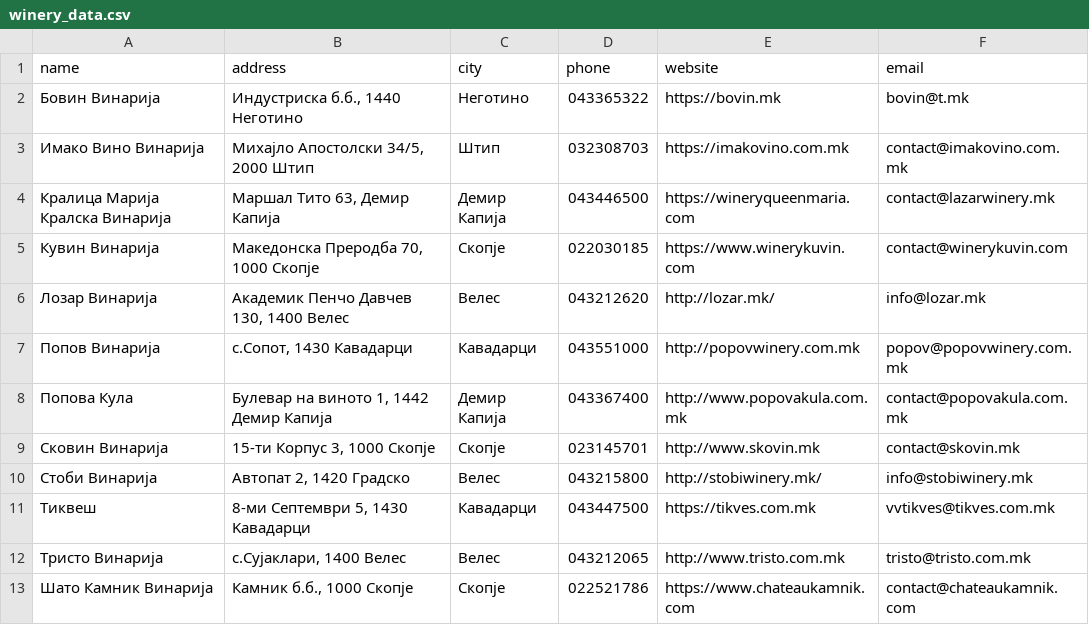
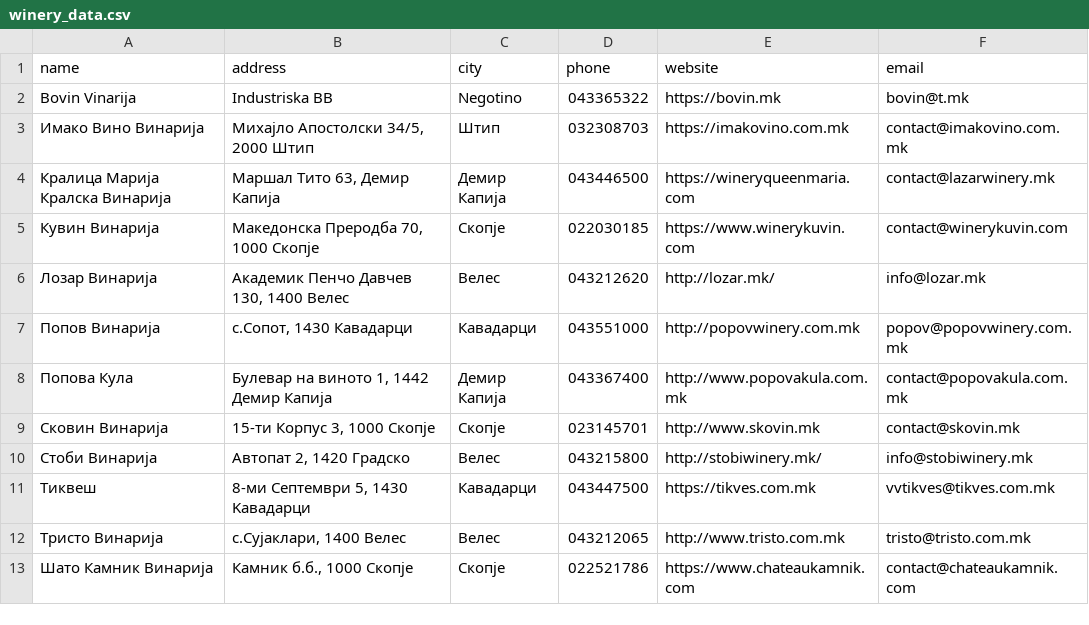
Before and after one commit to GocevD/DIANS, a CSV file: Domasna 1/PipeAndFilter/src/main/resources/winery_data.csv, drawn as a sheet.

Commit message:
Fixed filter

```diff
--- a/Domasna 1/PipeAndFilter/src/main/resources/winery_data.csv
+++ b/Domasna 1/PipeAndFilter/src/main/resources/winery_data.csv
@@ -1,3 +1,3 @@
 name,address,city,phone,website,email
-Бовин Винарија,"Индустриска б.б., 1440 Неготино",Неготино,043365322,https://bovin.mk,bovin@t.mk
+Bovin Vinarija,Industriska BB,Negotino,043365322,https://bovin.mk,bovin@t.mk
 Имако Вино Винарија,"Михајло Апостолски 34/5, 2000 Штип",Штип,032308703,https://imakovino.com.mk,contact@imakovino.com.mk
```
Also changed, not shown: 9 other files.
